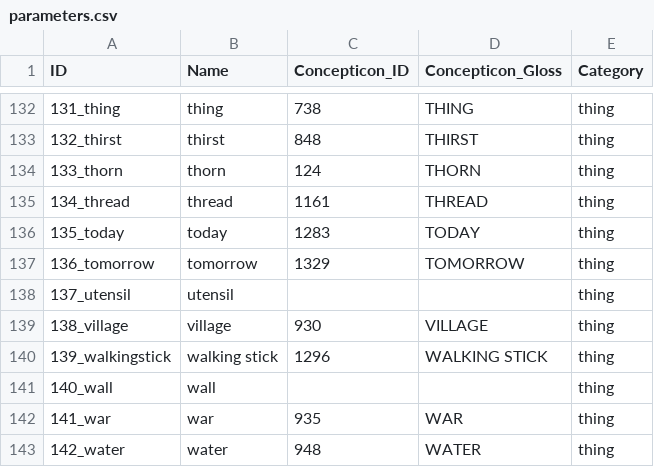
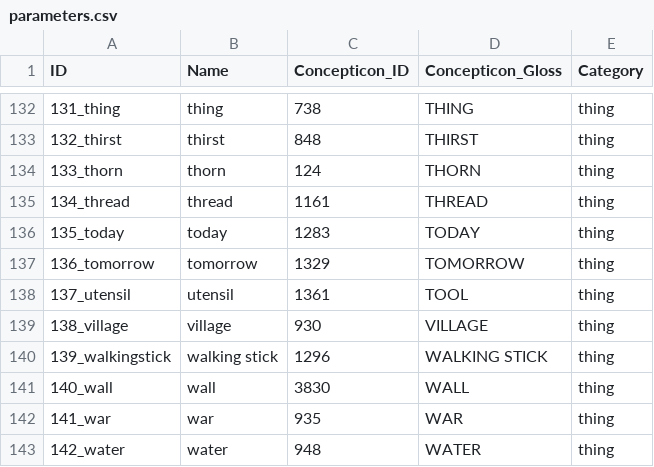
Before and after one commit to lexibank/sawkatokaleya, a CSV file: cldf/parameters.csv, drawn as a sheet; only a part is shown, gaps mark what is left out.

```diff
--- a/cldf/parameters.csv
+++ b/cldf/parameters.csv
@@ -137,6 +137,6 @@ ID,Name,Concepticon_ID,Concepticon_Gloss,Category
 136_tomorrow,tomorrow,1329,TOMORROW,thing
-137_utensil,utensil,,,thing
+137_utensil,utensil,1361,TOOL,thing
 138_village,village,930,VILLAGE,thing
 139_walkingstick,walking stick,1296,WALKING STICK,thing
-140_wall,wall,,,thing
+140_wall,wall,3830,WALL,thing
 141_war,war,935,WAR,thing
```
Also changed, not shown: 11 other files.
